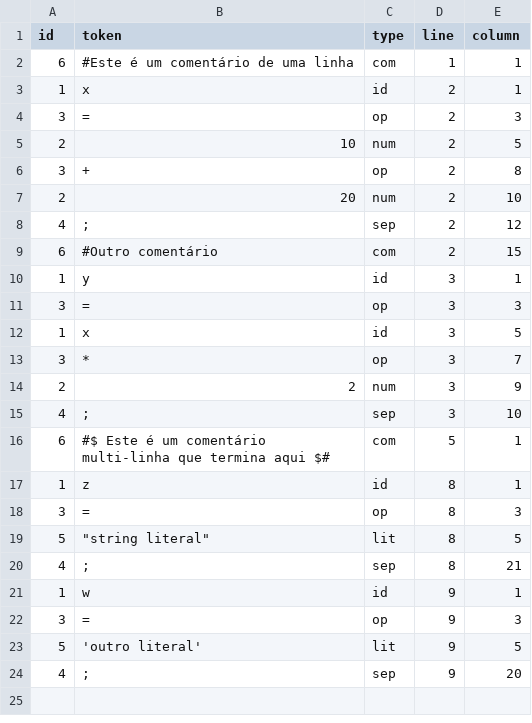
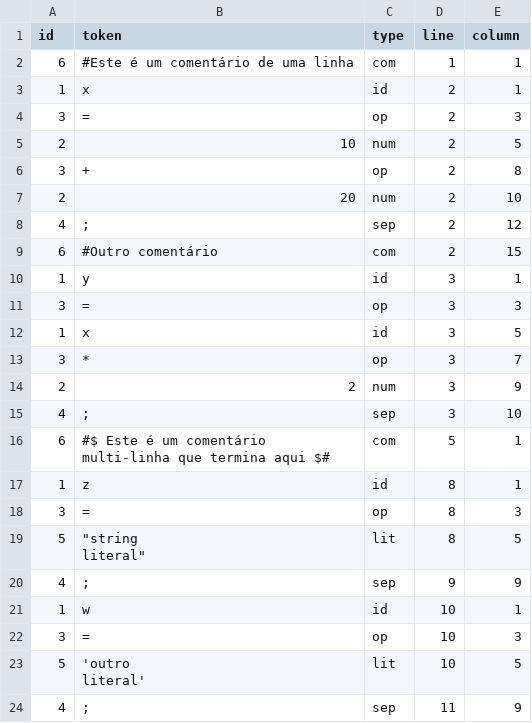
Before and after one commit to KarinyxD/TP_Compilador, a CSV file: AnalisadorLexico/tokens.csv, drawn as a sheet.

```diff
--- a/AnalisadorLexico/tokens.csv
+++ b/AnalisadorLexico/tokens.csv
@@ -21,7 +21,9 @@ multi-linha que termina aqui $#",com,5,1
 3,=,op,8,3
-5,"""string literal""",lit,8,5
-4,;,sep,8,21
-1,w,id,9,1
-3,=,op,9,3
-5,'outro literal',lit,9,5
-4,;,sep,9,20
+5,"""string
+literal""",lit,8,5
+4,;,sep,9,9
+1,w,id,10,1
+3,=,op,10,3
+5,"'outro
+literal'",lit,10,5
+4,;,sep,11,9
```
Also changed, not shown: 1 other file.
